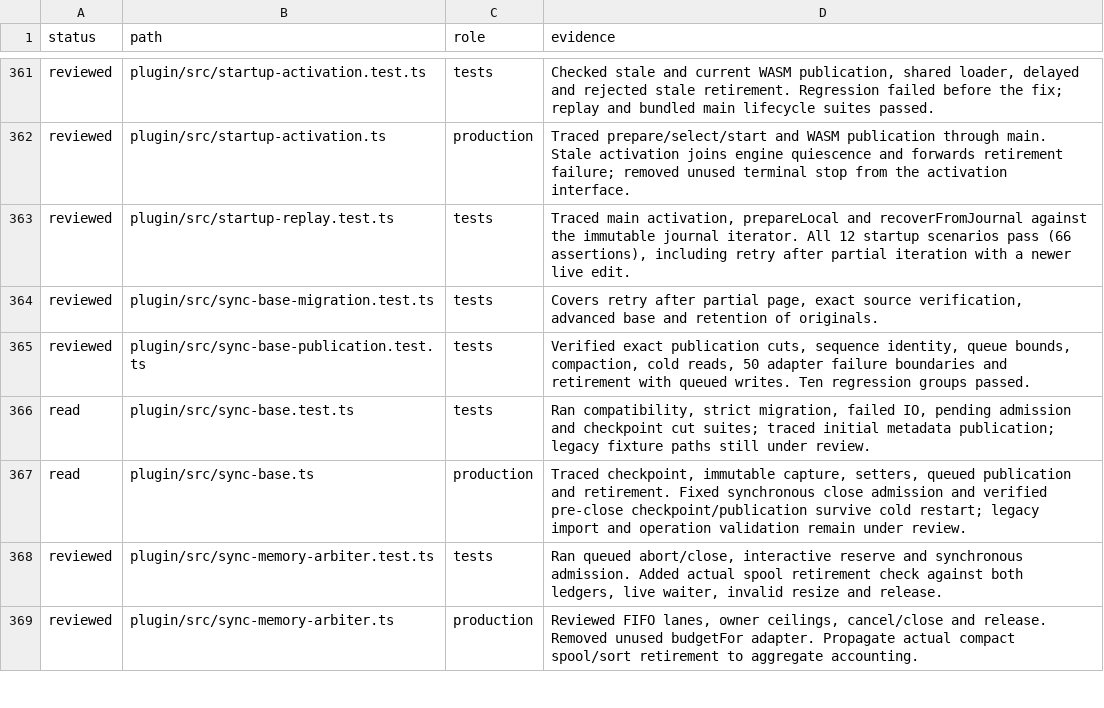
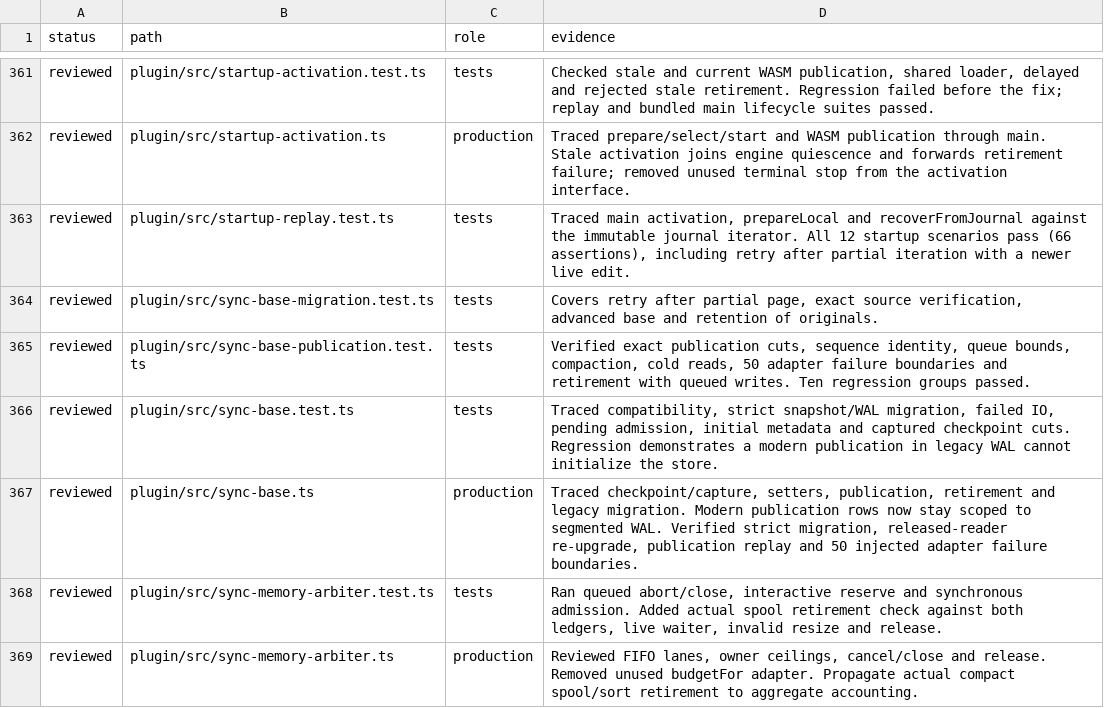
Before and after one commit to Savemech/obsetync, a TSV file: docs/1.13-module-audit.tsv, drawn as a sheet; only a part is shown, gaps mark what is left out.

Commit message:
fix: restrict root publication replay to segmented sync-base storage

```diff
--- a/docs/1.13-module-audit.tsv
+++ b/docs/1.13-module-audit.tsv
@@ -365,4 +365,4 @@ reviewed	plugin/src/sync-base-migration.test.ts	tests	Covers retry after partial
 reviewed	plugin/src/sync-base-publication.test.ts	tests	Verified exact publication cuts, sequence identity, queue bounds, compaction, cold reads, 50 adapter failure boundaries and retirement with queued writes. Ten regression groups passed.
-read	plugin/src/sync-base.test.ts	tests	Ran compatibility, strict migration, failed IO, pending admission and checkpoint cut suites; traced initial metadata publication; legacy fixture paths still under review.
-read	plugin/src/sync-base.ts	production	Traced checkpoint, immutable capture, setters, queued publication and retirement. Fixed synchronous close admission and verified pre-close checkpoint/publication survive cold restart; legacy import and operation validation remain under review.
+reviewed	plugin/src/sync-base.test.ts	tests	Traced compatibility, strict snapshot/WAL migration, failed IO, pending admission, initial metadata and captured checkpoint cuts. Regression demonstrates a modern publication in legacy WAL cannot initialize the store.
+reviewed	plugin/src/sync-base.ts	production	Traced checkpoint/capture, setters, publication, retirement and legacy migration. Modern publication rows now stay scoped to segmented WAL. Verified strict migration, released-reader re-upgrade, publication replay and 50 injected adapter failure boundaries.
 reviewed	plugin/src/sync-memory-arbiter.test.ts	tests	Ran queued abort/close, interactive reserve and synchronous admission. Added actual spool retirement check against both ledgers, live waiter, invalid resize and release.
```
Also changed, not shown: 3 other files.
